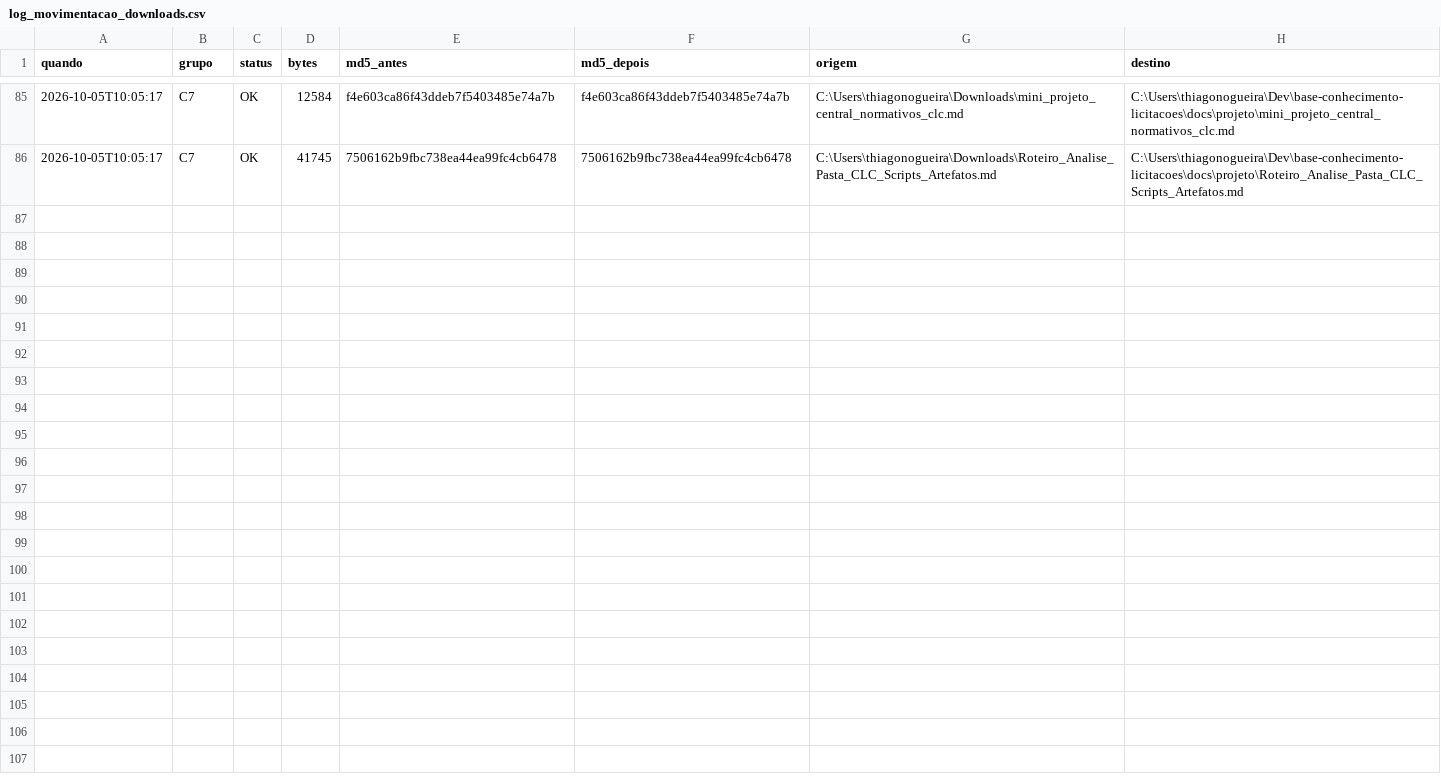
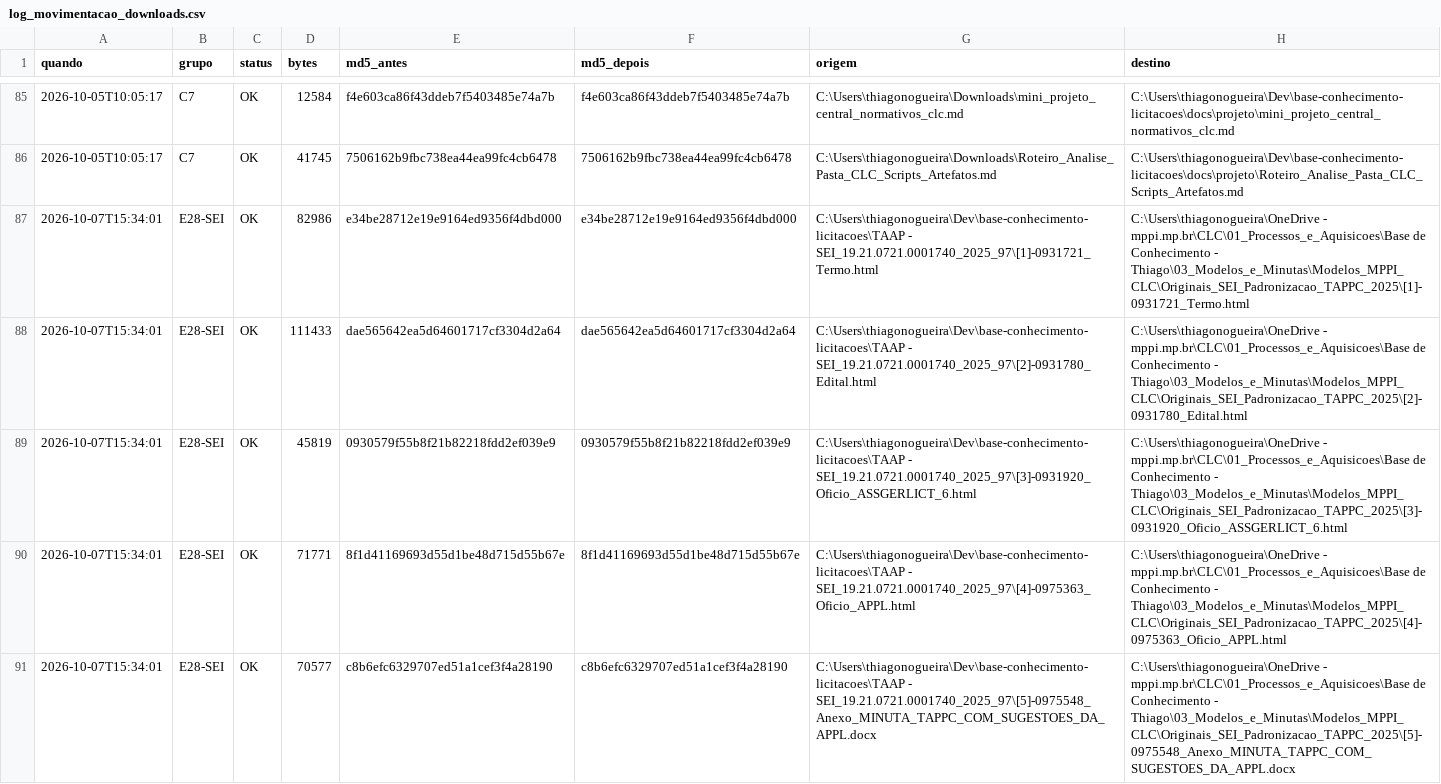
Before and after one commit to Thiago-Nog84/base-conhecimento-licitacoes, a CSV file: docs/controle/log_movimentacao_downloads.csv, drawn as a sheet; only a part is shown, gaps mark what is left out; the diff names each change by its address in the sheet, - before the commit and + after, or states it on an @@ line.

```diff
--- a/docs/controle/log_movimentacao_downloads.csv
+++ b/docs/controle/log_movimentacao_downloads.csv
+row 87: 2026-10-07T15:34:01 | E28-SEI | OK | 82986 | e34be28712e19e9164ed9356f4dbd000 | e34be28712e19e9164ed9356f4dbd000 | C:\Users\thiagonogueira\Dev\base-conhecimento-licitacoes\TAAP - SEI_19.21.0721.0001740_2025_97\[1]-0931721_Termo.html | C:\Users\thiagonogueira\OneDrive - mppi.mp.br\CLC\01_Processos_e_Aquisicoes\Base de Conhecimento - Thiago\03_Modelos_e_Minutas\Modelos_MPPI_CLC\Originais_SEI_Padronizacao_TAPPC_2025\[1]-0931721_Termo.html
+row 88: 2026-10-07T15:34:01 | E28-SEI | OK | 111433 | dae565642ea5d64601717cf3304d2a64 | dae565642ea5d64601717cf3304d2a64 | C:\Users\thiagonogueira\Dev\base-conhecimento-licitacoes\TAAP - SEI_19.21.0721.0001740_2025_97\[2]-0931780_Edital.html | C:\Users\thiagonogueira\OneDrive - mppi.mp.br\CLC\01_Processos_e_Aquisicoes\Base de Conhecimento - Thiago\03_Modelos_e_Minutas\Modelos_MPPI_CLC\Originais_SEI_Padronizacao_TAPPC_2025\[2]-0931780_Edital.html
+row 89: 2026-10-07T15:34:01 | E28-SEI | OK | 45819 | 0930579f55b8f21b82218fdd2ef039e9 | 0930579f55b8f21b82218fdd2ef039e9 | C:\Users\thiagonogueira\Dev\base-conhecimento-licitacoes\TAAP - SEI_19.21.0721.0001740_2025_97\[3]-0931920_Oficio_ASSGERLICT_6.html | C:\Users\thiagonogueira\OneDrive - mppi.mp.br\CLC\01_Processos_e_Aquisicoes\Base de Conhecimento - Thiago\03_Modelos_e_Minutas\Modelos_MPPI_CLC\Originais_SEI_Padronizacao_TAPPC_2025\[3]-0931920_Oficio_ASSGERLICT_6.html
+row 90: 2026-10-07T15:34:01 | E28-SEI | OK | 71771 | 8f1d41169693d55d1be48d715d55b67e | 8f1d41169693d55d1be48d715d55b67e | C:\Users\thiagonogueira\Dev\base-conhecimento-licitacoes\TAAP - SEI_19.21.0721.0001740_2025_97\[4]-0975363_Oficio_APPL.html | C:\Users\thiagonogueira\OneDrive - mppi.mp.br\CLC\01_Processos_e_Aquisicoes\Base de Conhecimento - Thiago\03_Modelos_e_Minutas\Modelos_MPPI_CLC\Originais_SEI_Padronizacao_TAPPC_2025\[4]-0975363_Oficio_APPL.html
+row 91: 2026-10-07T15:34:01 | E28-SEI | OK | 70577 | c8b6efc6329707ed51a1cef3f4a28190 | c8b6efc6329707ed51a1cef3f4a28190 | C:\Users\thiagonogueira\Dev\base-conhecimento-licitacoes\TAAP - SEI_19.21.0721.0001740_2025_97\[5]-0975548_Anexo_MINUTA_TAPPC_COM_SUGESTOES_DA_APPL.docx | C:\Users\thiagonogueira\OneDrive - mppi.mp.br\CLC\01_Processos_e_Aquisicoes\Base de Conhecimento - Thiago\03_Modelos_e_Minutas\Modelos_MPPI_CLC\Originais_SEI_Padronizacao_TAPPC_2025\[5]-0975548_Anexo_MINUTA_TAPPC_COM_SUGESTOES_DA_APPL.docx
```
Also changed, not shown: 6 other files.
